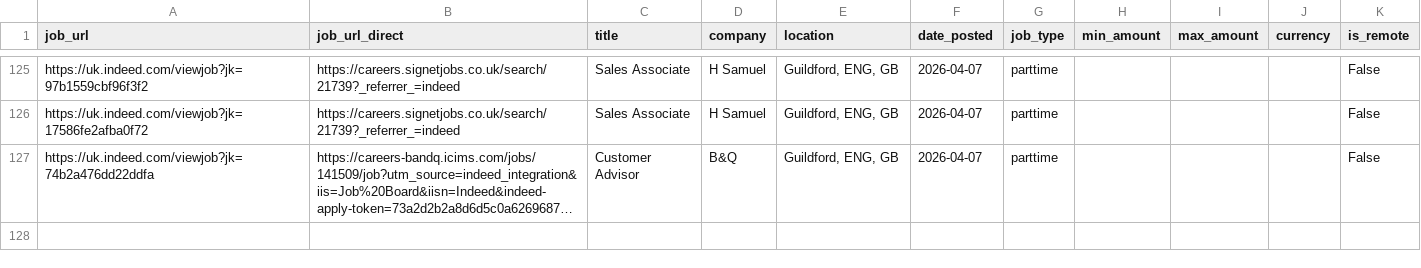
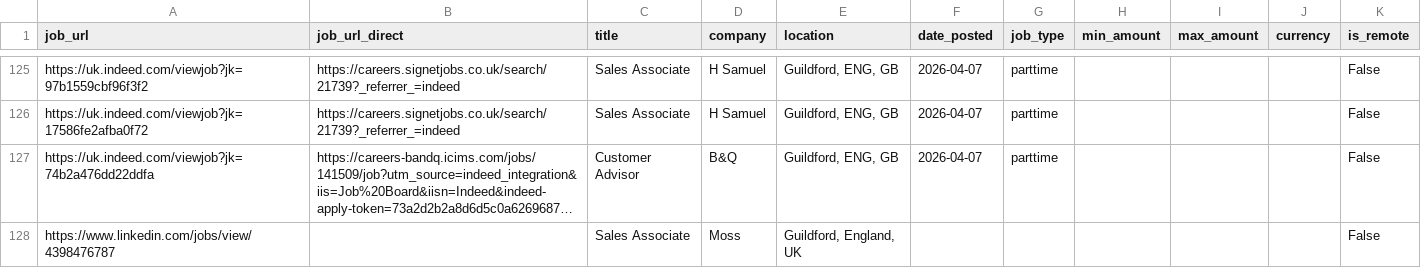
Before and after one commit to Boom123bam/job-scraper, a CSV file: jobs.csv, drawn as a sheet; only a part is shown, gaps mark what is left out; long unchanged cells end in …; the diff names each change by its address in the sheet, - before the commit and + after, or states it on an @@ line.

```diff
--- a/jobs.csv
+++ b/jobs.csv
+row 128: https://www.linkedin.com/jobs/view/4398476787 |  | Sales Associate | Moss | Guildford, England, UK |  |  |  |  |  | False
```
